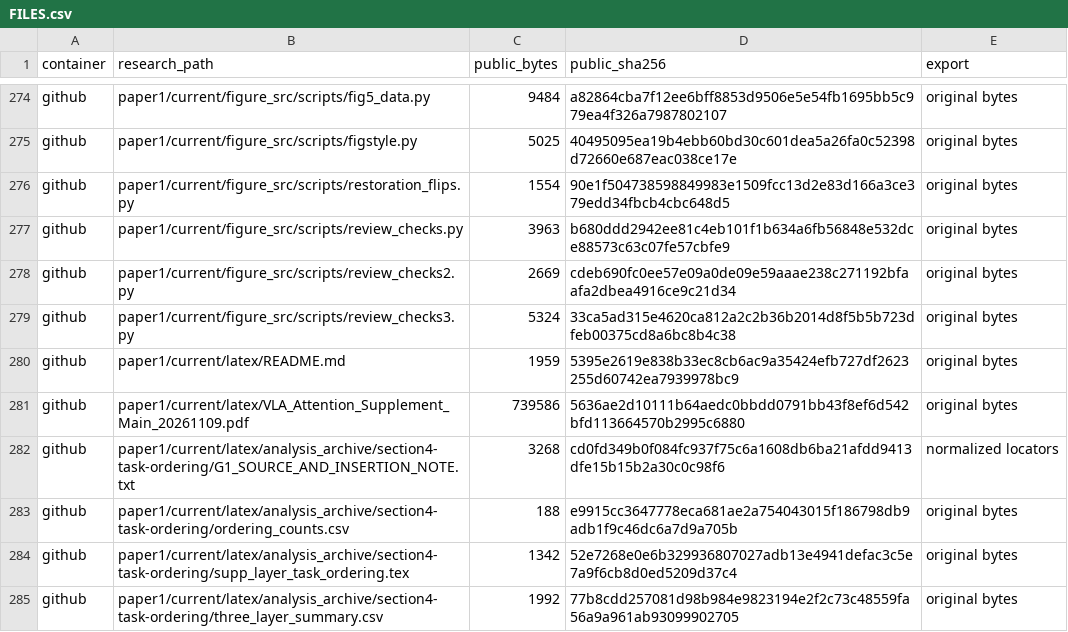
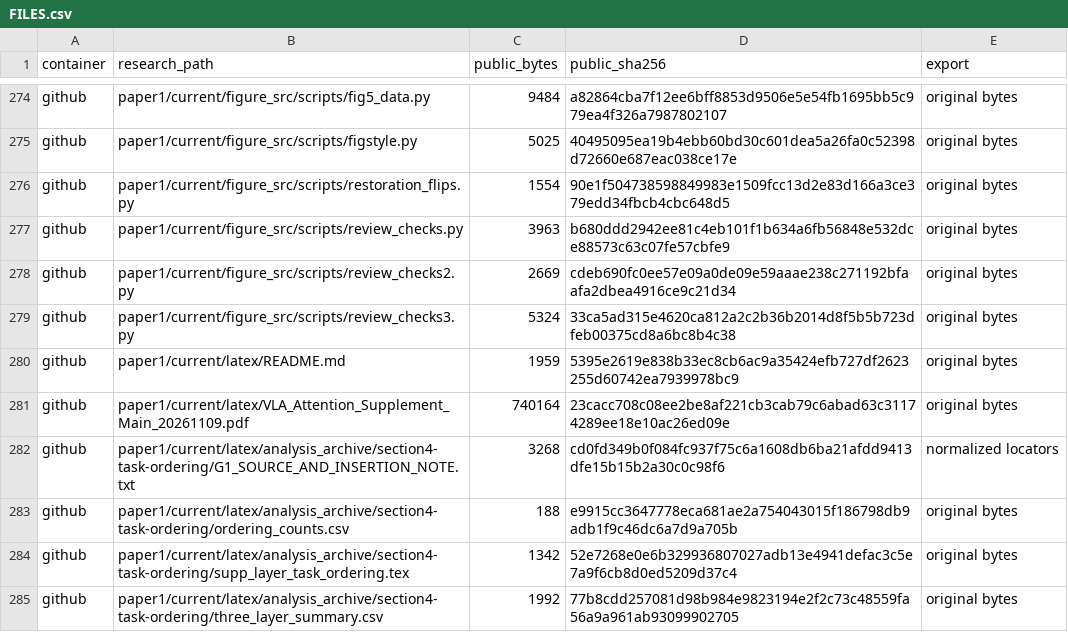
Before and after one commit to heeh02/adv-vla-research, a CSV file: FILES.csv, drawn as a sheet; only a part is shown, gaps mark what is left out.

```diff
--- a/FILES.csv
+++ b/FILES.csv
@@ -280,3 +280,3 @@ github,paper1/current/figure_src/scripts/review_checks3.py,5324,33ca5ad315e4620c
 github,paper1/current/latex/README.md,1959,5395e2619e838b33ec8cb6ac9a35424efb727df2623255d60742ea7939978bc9,original bytes
-github,paper1/current/latex/VLA_Attention_Supplement_Main_20261109.pdf,739586,5636ae2d10111b64aedc0bbdd0791bb43f8ef6d542bfd113664570b2995c6880,original bytes
+github,paper1/current/latex/VLA_Attention_Supplement_Main_20261109.pdf,740164,23cacc708c08ee2be8af221cb3cab79c6abad63c31174289ee18e10ac26ed09e,original bytes
 github,paper1/current/latex/analysis_archive/section4-task-ordering/G1_SOURCE_AND_INSERTION_NOTE.txt,3268,cd0fd349b0f084fc937f75c6a1608db6ba21afdd9413dfe15b15b2a30c0c98f6,normalized locators
```
Also changed, not shown: 1 other file.
